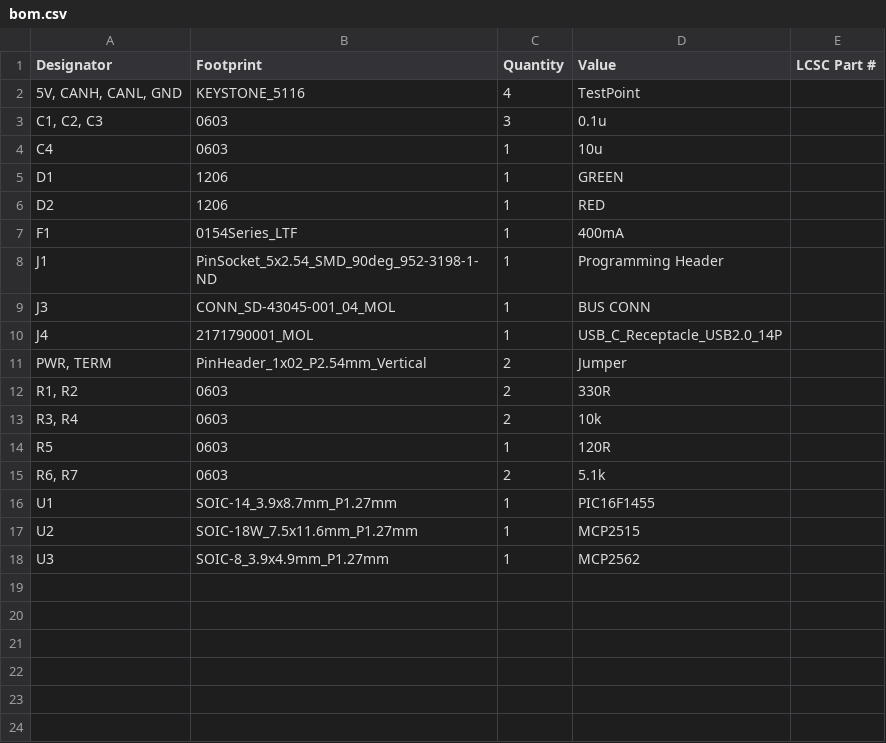
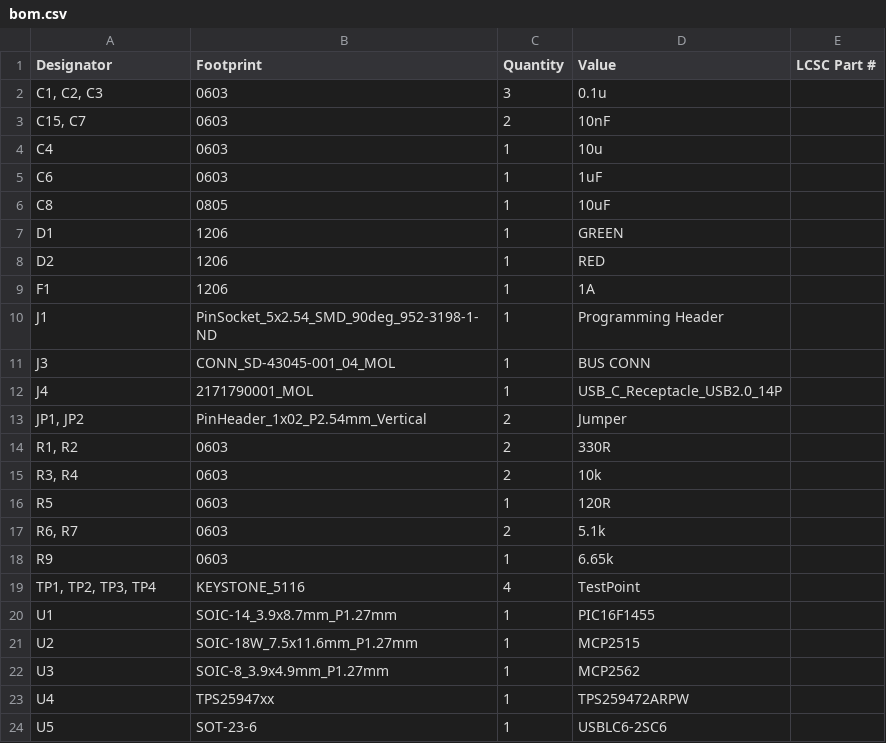
Before and after one commit to waterloo-rocketry/canhw, a CSV file: usbdbg/production/bom.csv, drawn as a sheet.

```diff
--- a/usbdbg/production/bom.csv
+++ b/usbdbg/production/bom.csv
@@ -1,8 +1,10 @@
 Designator,Footprint,Quantity,Value,LCSC Part #
-"5V, CANH, CANL, GND",KEYSTONE_5116,4,TestPoint,
 "C1, C2, C3",0603,3,0.1u,
+"C15, C7",0603,2,10nF,
 C4,0603,1,10u,
+C6,0603,1,1uF,
+C8,0805,1,10uF,
 D1,1206,1,GREEN,
 D2,1206,1,RED,
-F1,0154Series_LTF,1,400mA,
+F1,1206,1,1A,
 J1,PinSocket_5x2.54_SMD_90deg_952-3198-1-ND,1,Programming Header,
@@ -10,3 +12,3 @@ J3,CONN_SD-43045-001_04_MOL,1,BUS CONN,
 J4,2171790001_MOL,1,USB_C_Receptacle_USB2.0_14P,
-"PWR, TERM",PinHeader_1x02_P2.54mm_Vertical,2,Jumper,
+"JP1, JP2",PinHeader_1x02_P2.54mm_Vertical,2,Jumper,
 "R1, R2",0603,2,330R,
@@ -15,2 +17,4 @@ R5,0603,1,120R,
 "R6, R7",0603,2,5.1k,
+R9,0603,1,6.65k,
+"TP1, TP2, TP3, TP4",KEYSTONE_5116,4,TestPoint,
 U1,SOIC-14_3.9x8.7mm_P1.27mm,1,PIC16F1455,
@@ -18 +22,3 @@ U2,SOIC-18W_7.5x11.6mm_P1.27mm,1,MCP2515,
 U3,SOIC-8_3.9x4.9mm_P1.27mm,1,MCP2562,
+U4,TPS25947xx,1,TPS259472ARPW,
+U5,SOT-23-6,1,USBLC6-2SC6,
```
Also changed, not shown: usbdbg/production/positions.csv, 22 other files.
